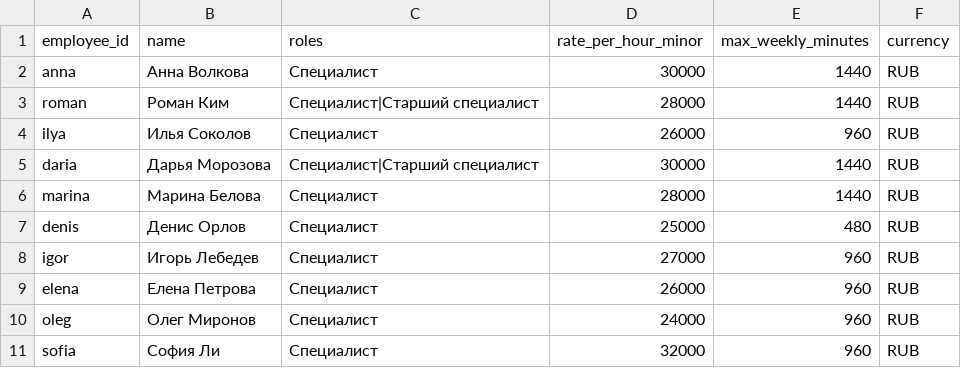
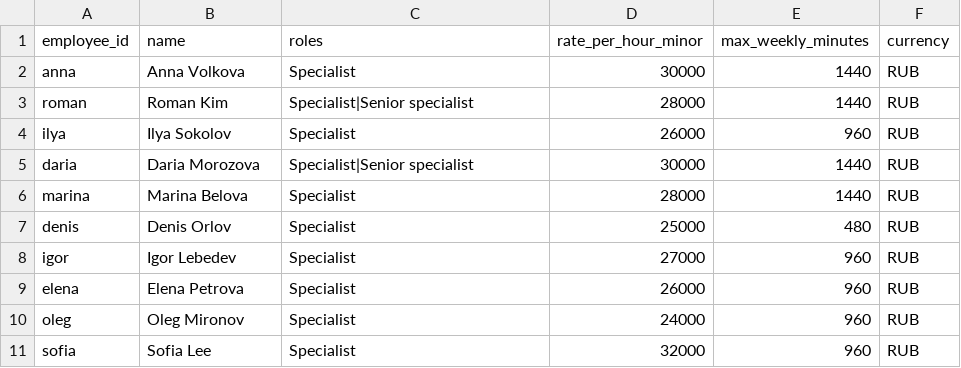
Before and after one commit to undermindOS/wuji-project, a CSV file: docs/examples/absence/employees.csv, drawn as a sheet.

```diff
--- a/docs/examples/absence/employees.csv
+++ b/docs/examples/absence/employees.csv
@@ -1,11 +1,11 @@
 employee_id,name,roles,rate_per_hour_minor,max_weekly_minutes,currency
-anna,Анна Волкова,Специалист,30000,1440,RUB
-roman,Роман Ким,Специалист|Старший специалист,28000,1440,RUB
-ilya,Илья Соколов,Специалист,26000,960,RUB
-daria,Дарья Морозова,Специалист|Старший специалист,30000,1440,RUB
-marina,Марина Белова,Специалист,28000,1440,RUB
-denis,Денис Орлов,Специалист,25000,480,RUB
-igor,Игорь Лебедев,Специалист,27000,960,RUB
-elena,Елена Петрова,Специалист,26000,960,RUB
-oleg,Олег Миронов,Специалист,24000,960,RUB
-sofia,София Ли,Специалист,32000,960,RUB
+anna,Anna Volkova,Specialist,30000,1440,RUB
+roman,Roman Kim,Specialist|Senior specialist,28000,1440,RUB
+ilya,Ilya Sokolov,Specialist,26000,960,RUB
+daria,Daria Morozova,Specialist|Senior specialist,30000,1440,RUB
+marina,Marina Belova,Specialist,28000,1440,RUB
+denis,Denis Orlov,Specialist,25000,480,RUB
+igor,Igor Lebedev,Specialist,27000,960,RUB
+elena,Elena Petrova,Specialist,26000,960,RUB
+oleg,Oleg Mironov,Specialist,24000,960,RUB
+sofia,Sofia Lee,Specialist,32000,960,RUB
```
Also changed, not shown: docs/examples/absence/team_week_02-08_nov.csv, docs/examples/conflict/employees.csv, 57 other files.
